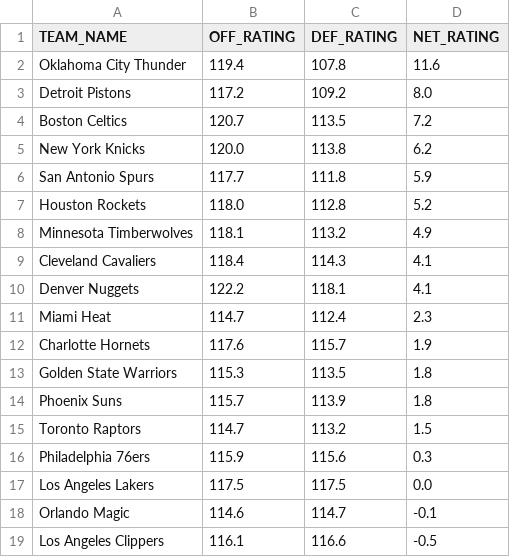
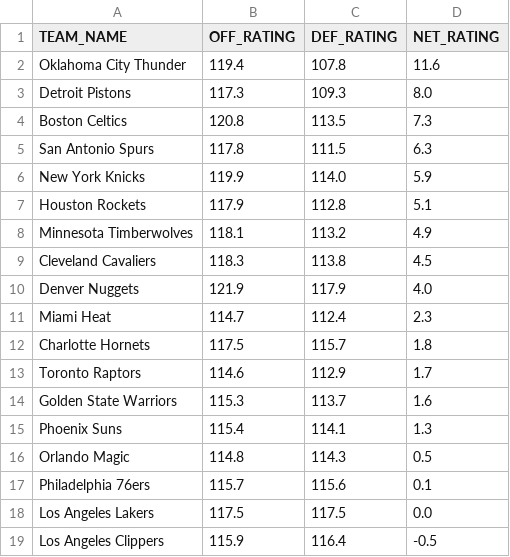
Before and after one commit to fuku8/NBA-Rating-Visualizer, a CSV file: data/team_ratings.csv, drawn as a sheet; only a part is shown; the diff covers the shown part only.

```diff
--- a/data/team_ratings.csv
+++ b/data/team_ratings.csv
@@ -2,18 +2,18 @@ TEAM_NAME,OFF_RATING,DEF_RATING,NET_RATING
 Oklahoma City Thunder,119.4,107.8,11.6
-Detroit Pistons,117.2,109.2,8.0
-Boston Celtics,120.7,113.5,7.2
-New York Knicks,120.0,113.8,6.2
-San Antonio Spurs,117.7,111.8,5.9
-Houston Rockets,118.0,112.8,5.2
+Detroit Pistons,117.3,109.3,8.0
+Boston Celtics,120.8,113.5,7.3
+San Antonio Spurs,117.8,111.5,6.3
+New York Knicks,119.9,114.0,5.9
+Houston Rockets,117.9,112.8,5.1
 Minnesota Timberwolves,118.1,113.2,4.9
-Cleveland Cavaliers,118.4,114.3,4.1
-Denver Nuggets,122.2,118.1,4.1
+Cleveland Cavaliers,118.3,113.8,4.5
+Denver Nuggets,121.9,117.9,4.0
 Miami Heat,114.7,112.4,2.3
-Charlotte Hornets,117.6,115.7,1.9
-Golden State Warriors,115.3,113.5,1.8
-Phoenix Suns,115.7,113.9,1.8
-Toronto Raptors,114.7,113.2,1.5
-Philadelphia 76ers,115.9,115.6,0.3
+Charlotte Hornets,117.5,115.7,1.8
+Toronto Raptors,114.6,112.9,1.7
+Golden State Warriors,115.3,113.7,1.6
+Phoenix Suns,115.4,114.1,1.3
+Orlando Magic,114.8,114.3,0.5
+Philadelphia 76ers,115.7,115.6,0.1
 Los Angeles Lakers,117.5,117.5,0.0
-Orlando Magic,114.6,114.7,-0.1
-Los Angeles Clippers,116.1,116.6,-0.5
+Los Angeles Clippers,115.9,116.4,-0.5
```
Also changed, not shown: 2 added rows, 2 removed rows and 10 edited cells elsewhere in this file, data/player_ratings.csv, 1 other file.
